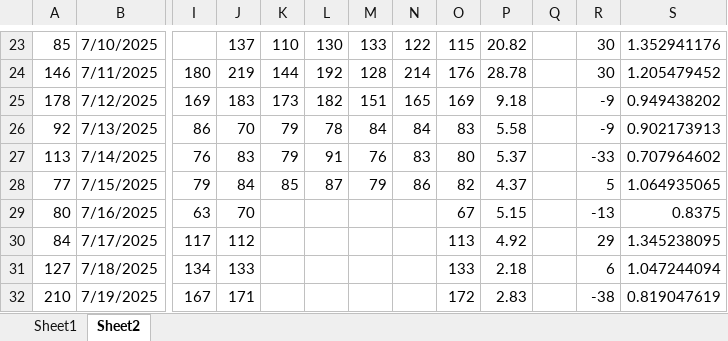
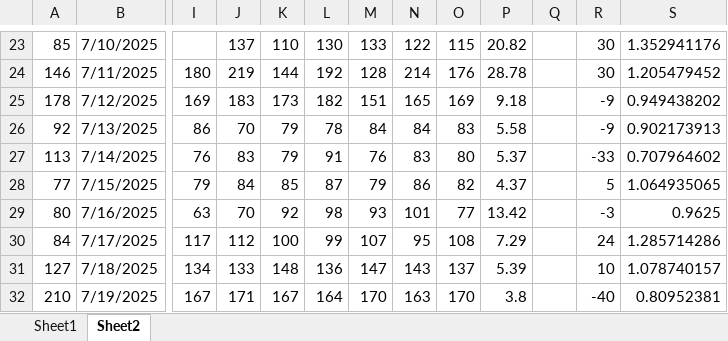
Before and after one commit to acard6/swe_dev, an Excel workbook: restaurant_analytics/data.xlsx, sheet Sheet2, drawn as a sheet; only a part is shown, gaps mark what is left out; values as stored, in another font and other column widths than the file's, no borders; conditional formats not drawn; the diff covers the shown part only; the diff names each change by its address in the sheet, - before the commit and + after, or states it on an @@ line.

```diff
--- a/restaurant_analytics/data.xlsx (sheet Sheet2)
+++ b/restaurant_analytics/data.xlsx (sheet Sheet2)
-K29: (empty)
+K29: 92
-L29: (empty)
+L29: 98
-M29: (empty)
+M29: 93
-N29: (empty)
+N29: 101
-O29: 67
+O29: 77
-P29: 5.15
+P29: 13.42
-R29: -13
+R29: -3
-S29: 0.8375
+S29: 0.9625
-K30: (empty)
+K30: 100
-L30: (empty)
+L30: 99
-M30: (empty)
+M30: 107
-N30: (empty)
+N30: 95
-O30: 113
+O30: 108
-P30: 4.92
+P30: 7.29
-R30: 29
+R30: 24
-S30: 1.345238095
+S30: 1.285714286
-K31: (empty)
+K31: 148
-L31: (empty)
+L31: 136
-M31: (empty)
+M31: 147
-N31: (empty)
+N31: 143
-O31: 133
+O31: 137
-P31: 2.18
+P31: 5.39
-R31: 6
+R31: 10
-S31: 1.047244094
+S31: 1.078740157
-K32: (empty)
+K32: 167
-L32: (empty)
+L32: 164
-M32: (empty)
+M32: 170
-N32: (empty)
+N32: 163
-O32: 172
+O32: 170
-P32: 2.83
+P32: 3.8
-R32: -38
+R32: -40
-S32: 0.819047619
+S32: 0.80952381
```
Also changed, not shown: 156 edited cells elsewhere in this sheet, sheet Sheet1, 3 other files.
